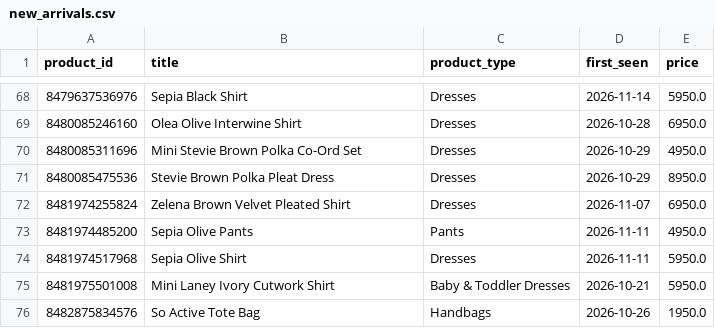
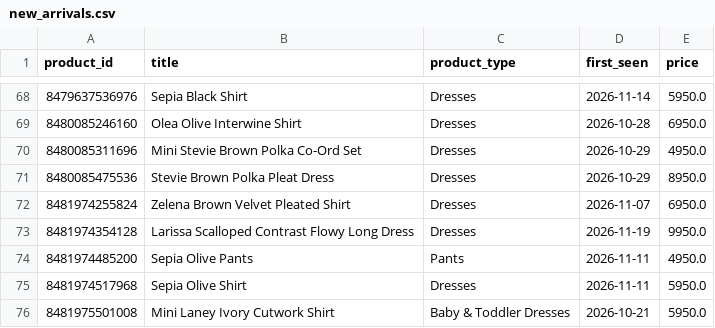
Before and after one commit to nimra-maker/price-intelligence-pipeline, a CSV file: data/export/new_arrivals.csv, drawn as a sheet; only a part is shown, gaps mark what is left out; the shorter side is filled out with more unchanged rows; the diff names each change by its address in the sheet, - before the commit and + after, or states it on an @@ line.

```diff
--- a/data/export/new_arrivals.csv
+++ b/data/export/new_arrivals.csv
+row 73: 8481974354128 | Larissa Scalloped Contrast Flowy Long Dress | Dresses | 2026-11-19 | 9950.0
```
Also changed, not shown: data/export/daily_summary.csv, data/export/price_changes.csv, 3 other files.
